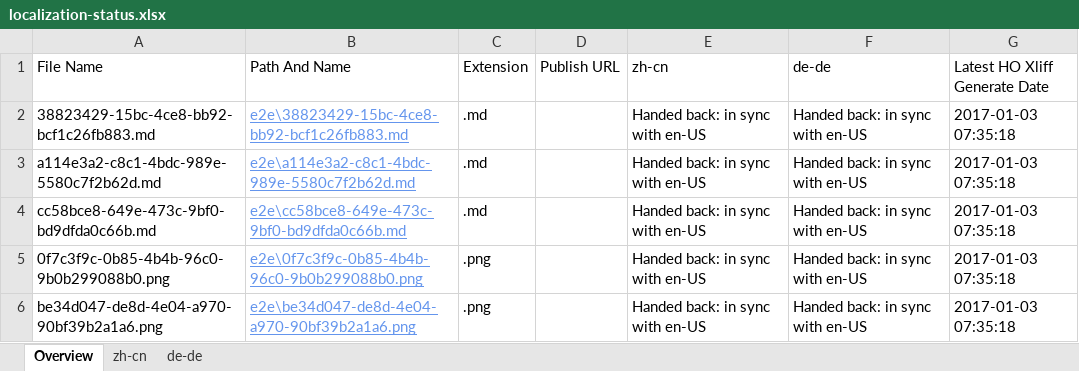
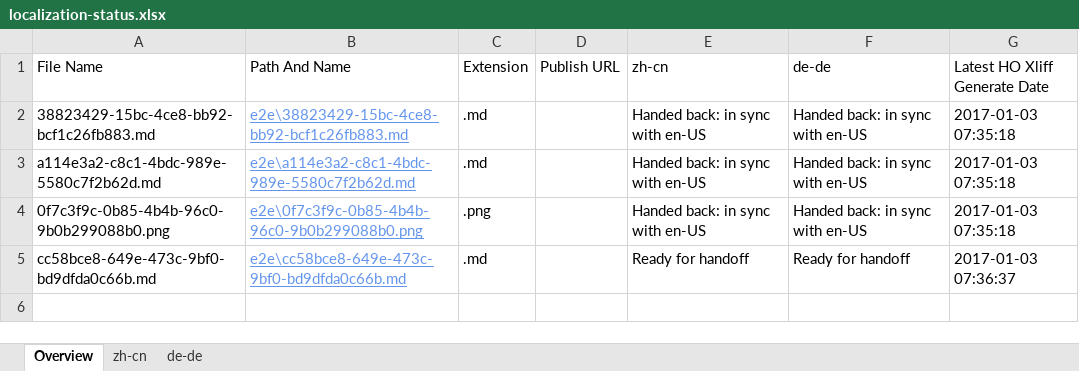
Before and after one commit to OpenLocalizationTestOrg/ol-test1-handback, an Excel workbook: ol-handback/OpenLocalizationTestOrg/ol-test1/ci/localization-status.xlsx, sheet Overview, drawn as a sheet; values as stored, in another font and other column widths than the file's, no borders; table styles not drawn; removed rows and columns are numbered as before the commit, all else as after; the diff names each change by its address in the sheet, - before the commit and + after, or states it on an @@ line.

Commit message:
Generate Report for Handoff

```diff
--- a/ol-handback/OpenLocalizationTestOrg/ol-test1/ci/localization-status.xlsx (sheet Overview)
+++ b/ol-handback/OpenLocalizationTestOrg/ol-test1/ci/localization-status.xlsx (sheet Overview)
-row 4: cc58bce8-649e-473c-9bf0-bd9dfda0c66b.md | e2e\cc58bce8-649e-473c-9bf0-bd9dfda0c66b.md | .md |  | Handed back: in sync with en-US | Handed back: in sync with en-US | 2017-01-03 07:35:18
-row 6: be34d047-de8d-4e04-a970-90bf39b2a1a6.png | e2e\be34d047-de8d-4e04-a970-90bf39b2a1a6.png | .png |  | Handed back: in sync with en-US | Handed back: in sync with en-US | 2017-01-03 07:35:18
+row 5: cc58bce8-649e-473c-9bf0-bd9dfda0c66b.md | e2e\cc58bce8-649e-473c-9bf0-bd9dfda0c66b.md | .md |  | Ready for handoff | Ready for handoff | 2017-01-03 07:36:37
```
Also changed, not shown: sheet zh-cn, sheet de-de.
